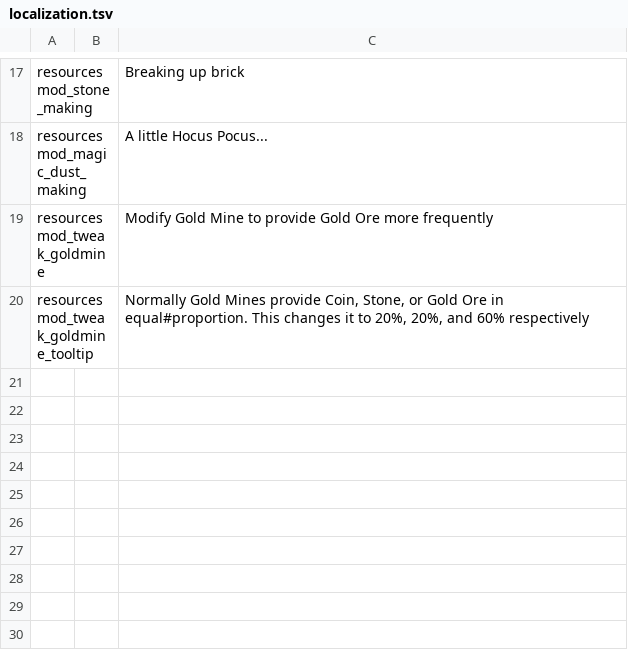
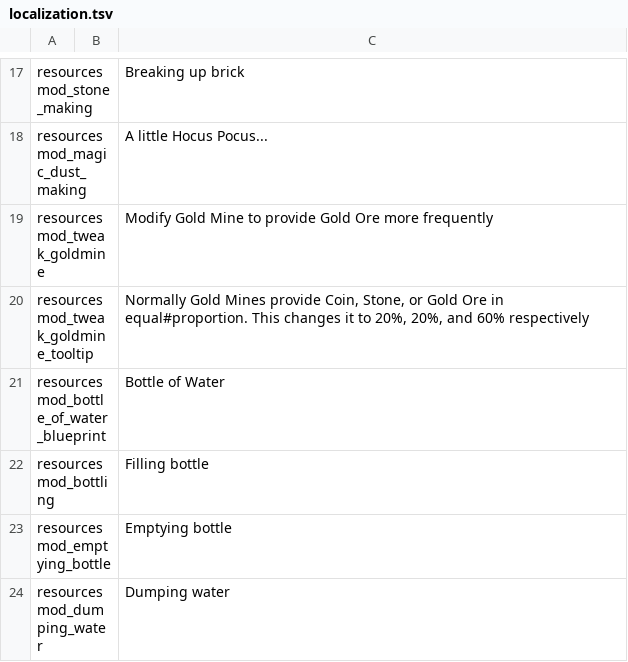
Before and after one commit to jmucchiello/stacklands-resources, a TSV file: localization.tsv, drawn as a sheet; only a part is shown, gaps mark what is left out; the diff names each change by its address in the sheet, - before the commit and + after, or states it on an @@ line.

```diff
--- a/localization.tsv
+++ b/localization.tsv
+row 21: resourcesmod_bottle_of_water_blueprint |  | Bottle of Water
+row 22: resourcesmod_bottling |  | Filling bottle
+row 23: resourcesmod_emptying_bottle |  | Emptying bottle
+row 24: resourcesmod_dumping_water |  | Dumping water
```
Also changed, not shown: 8 other files.
